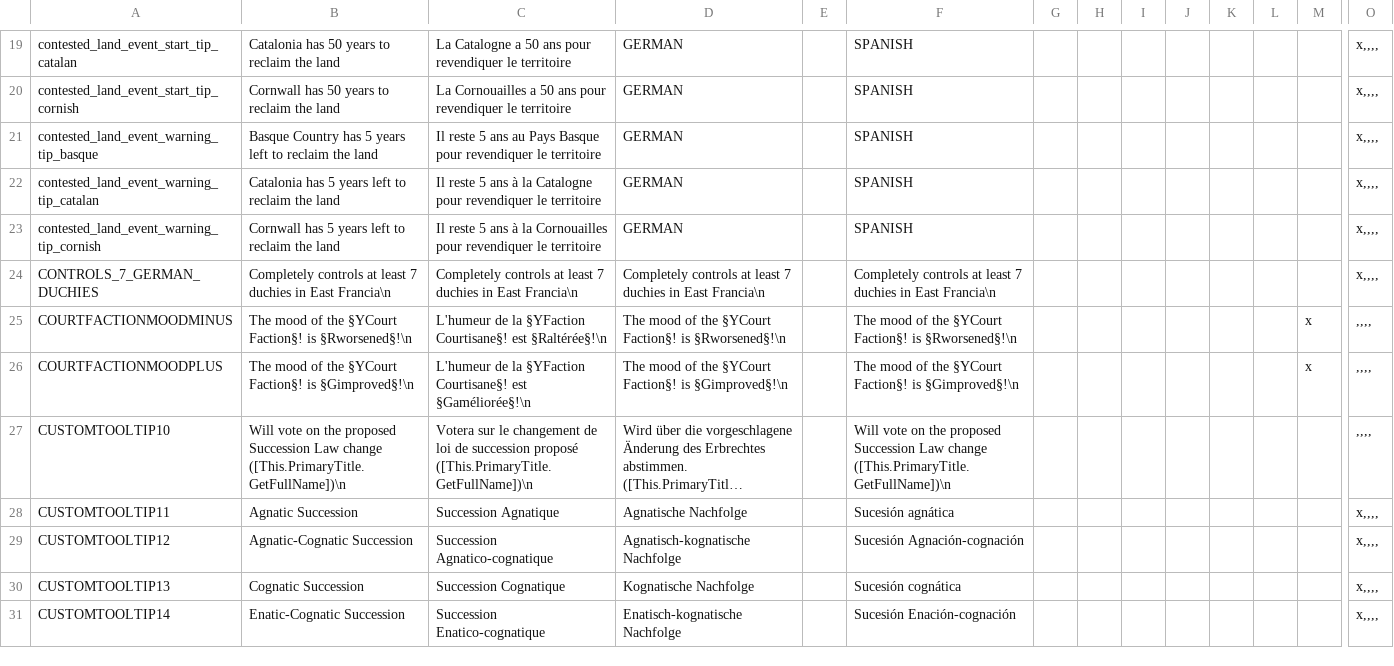
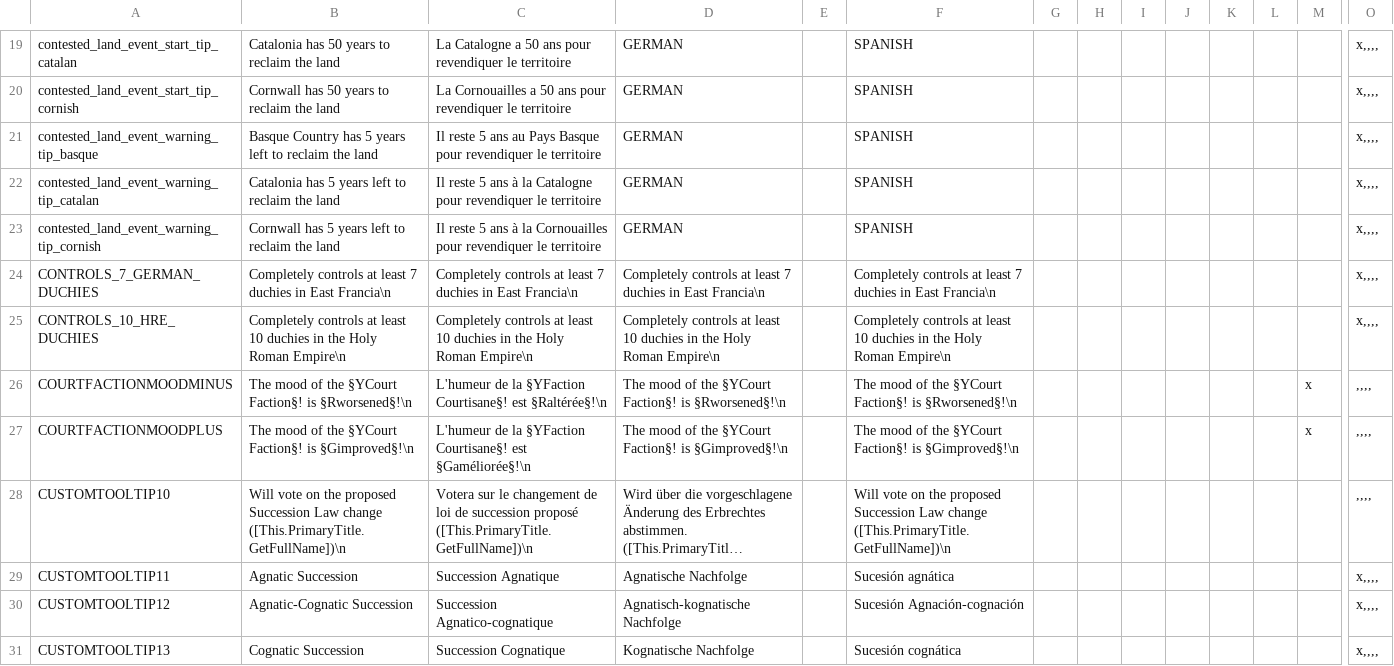
Before and after one commit to ck2plus/CK2Plus, a CSV file: CK2Plus/localisation/0_tooltips.csv, drawn as a sheet; only a part is shown, gaps mark what is left out; the shorter side is filled out with more unchanged rows; long unchanged cells end in …; rows hold the shown columns only; the diff names each change by its address in the sheet, - before the commit and + after, or states it on an @@ line.

```diff
--- a/CK2Plus/localisation/0_tooltips.csv
+++ b/CK2Plus/localisation/0_tooltips.csv
+row 25: CONTROLS_10_HRE_DUCHIES | Completely controls at least 10 duchies in the Holy Roman Empire\n | Completely controls at least 10 duchies in the Holy Roman Empire\n | Completely controls at least 10 duchies in the Holy Roman Empire\n |  | Completely controls at least 10 duchies in the Holy Roman Empire\n |  |  |  |  |  |  |  | x,,,,
```
Also changed, not shown: CK2Plus/localisation/0_decisions.csv, 19 other files.
